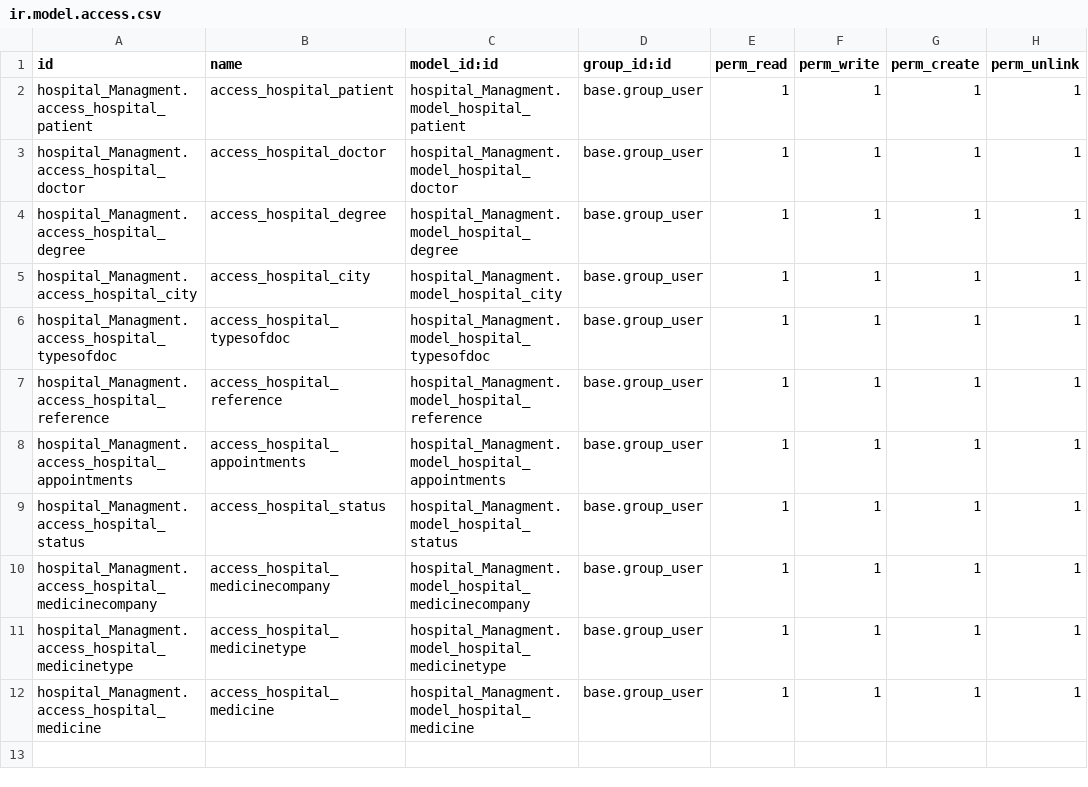
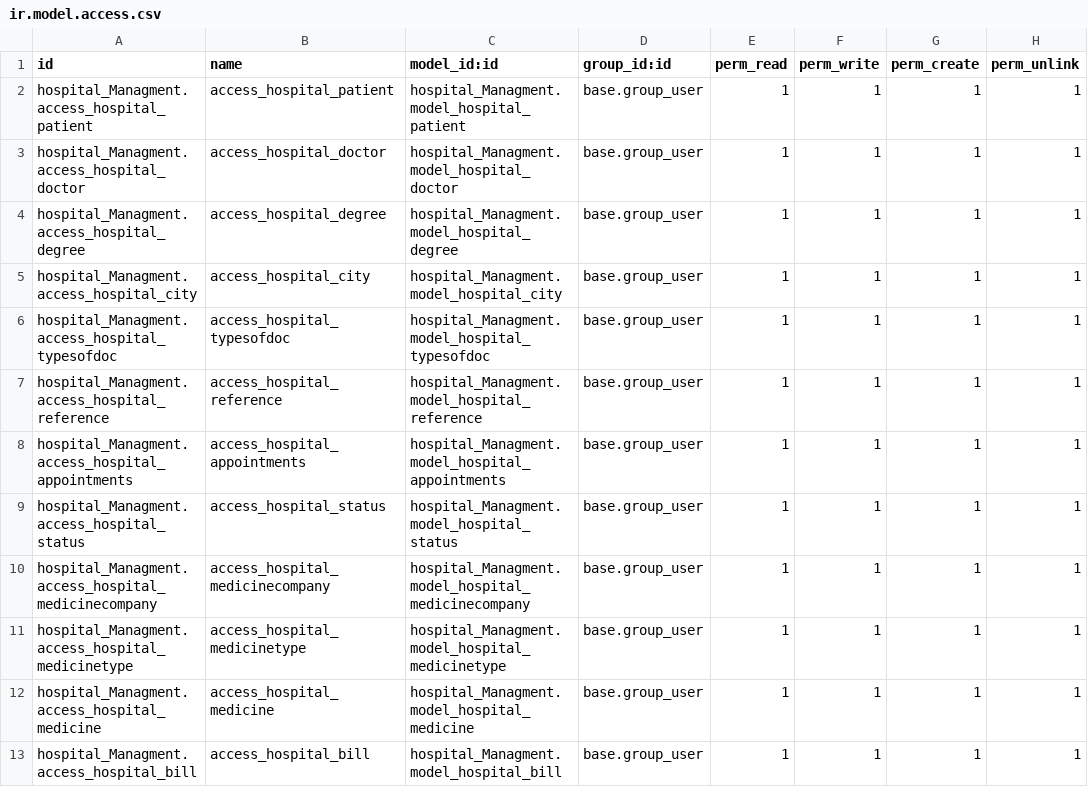
Before and after one commit to harsh-ak/hospital_management, a CSV file: workspace/hospital_Managment/security/ir.model.access.csv, drawn as a sheet; the diff names each change by its address in the sheet, - before the commit and + after, or states it on an @@ line.

Commit message:
[ADD] Added bill module-30th August-Office

```diff
--- a/workspace/hospital_Managment/security/ir.model.access.csv
+++ b/workspace/hospital_Managment/security/ir.model.access.csv
+row 13: hospital_Managment.access_hospital_bill | access_hospital_bill | hospital_Managment.model_hospital_bill | base.group_user | 1 | 1 | 1 | 1
```
Also changed, not shown: 8 other files.
